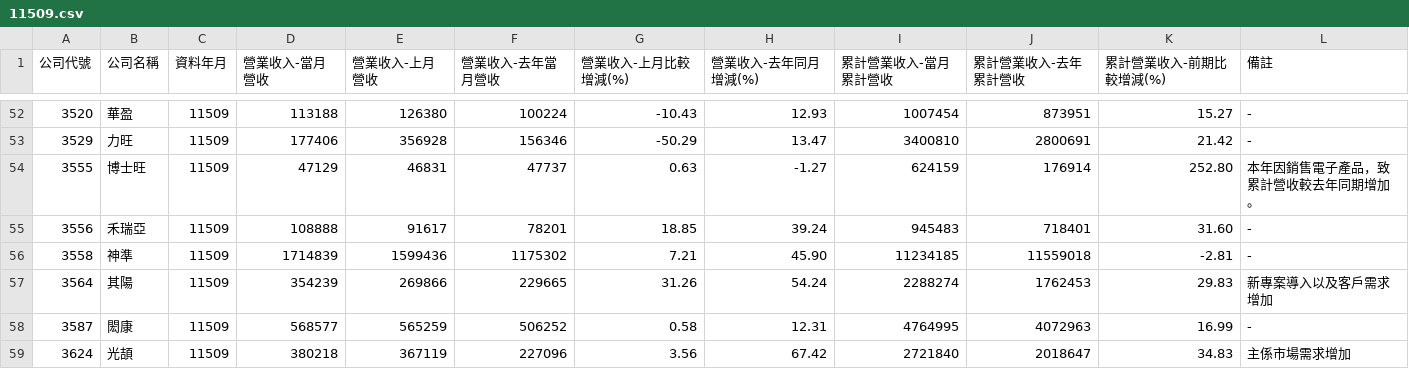
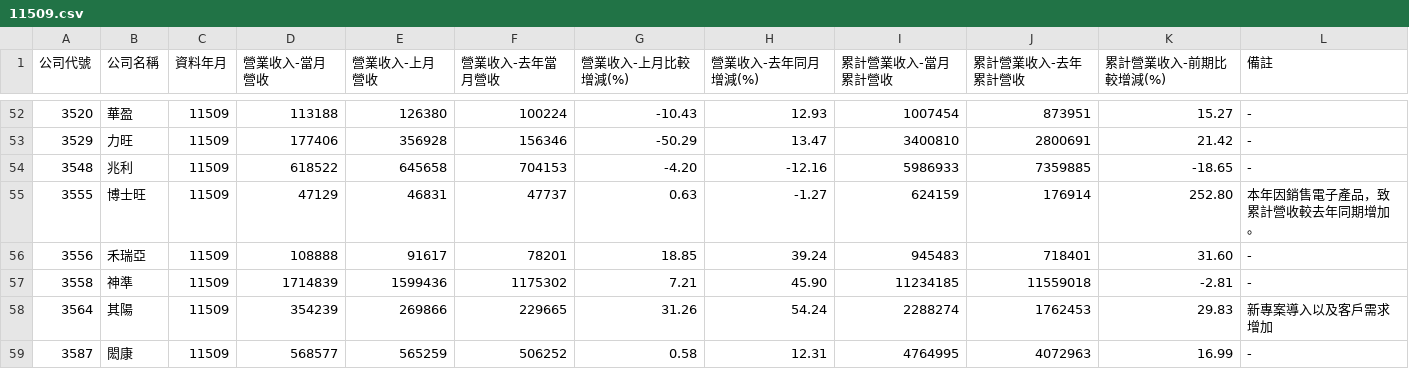
Before and after one commit to metallicatw/tw-six-metrics, a CSV file: data/market/tpex_revenue_early/11509.csv, drawn as a sheet; only a part is shown, gaps mark what is left out; the shorter side is filled out with more unchanged rows; the diff names each change by its address in the sheet, - before the commit and + after, or states it on an @@ line.

```diff
--- a/data/market/tpex_revenue_early/11509.csv
+++ b/data/market/tpex_revenue_early/11509.csv
+row 54: 3548 | 兆利 | 11509 | 618522 | 645658 | 704153 | -4.20 | -12.16 | 5986933 | 7359885 | -18.65 | -
```
Also changed, not shown: data/market/twse_revenue_early/11509.csv, 3 other files.
